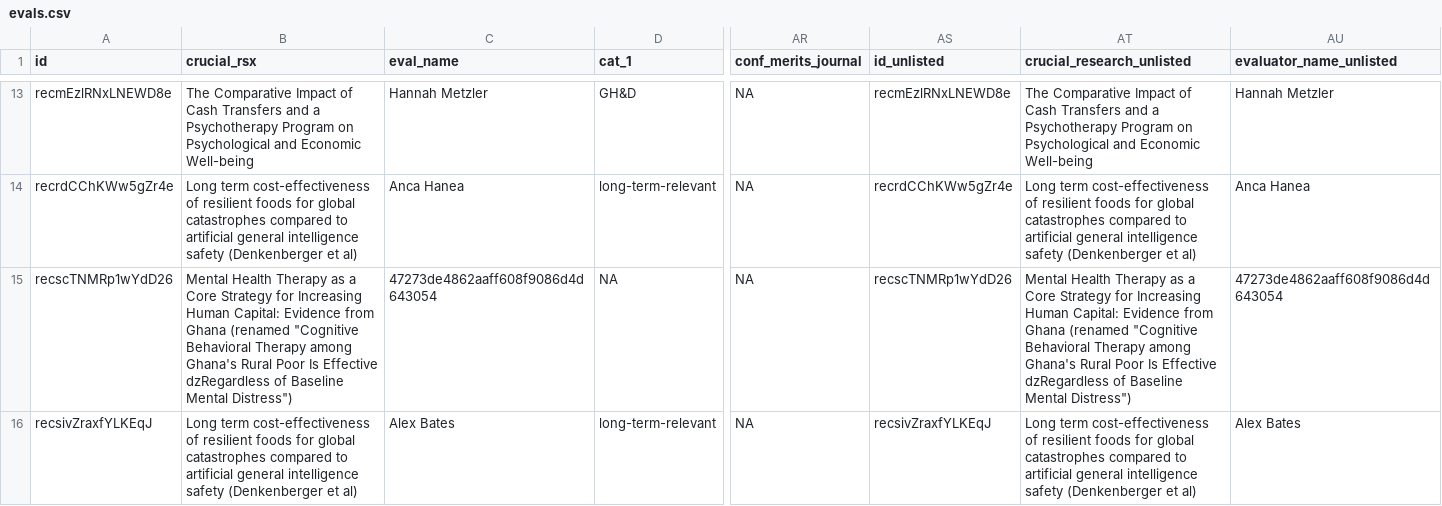
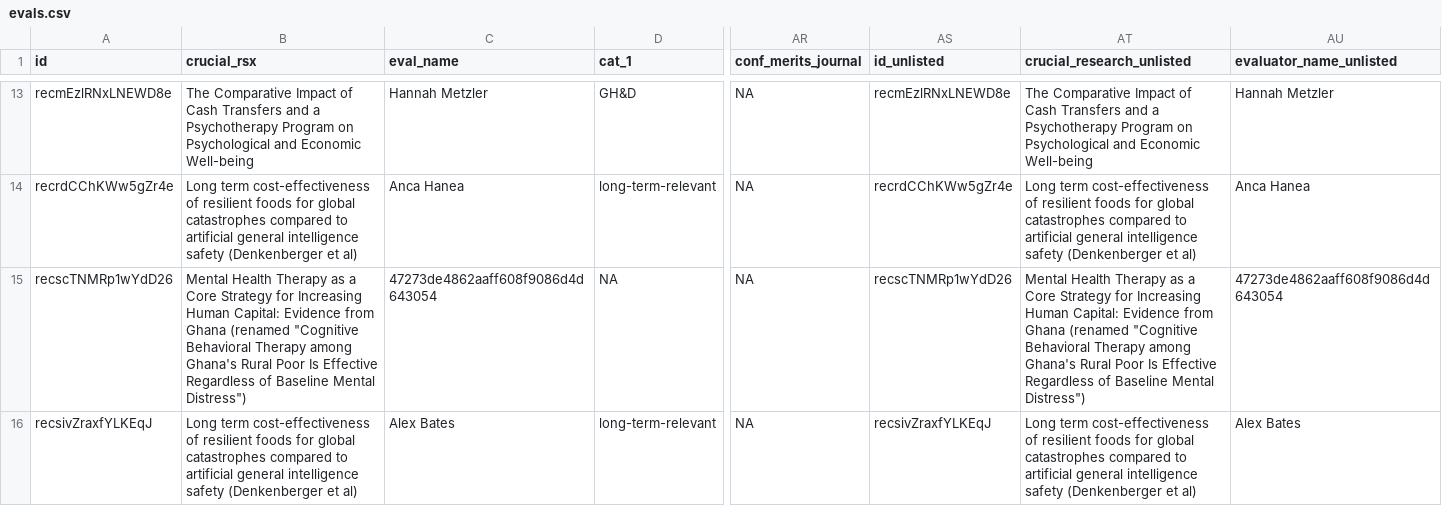
Before and after one commit to unjournal/unjournaldata, a CSV file: data/evals.csv, drawn as a sheet; only a part is shown, gaps mark what is left out; the diff names each change by its address in the sheet, - before the commit and + after, or states it on an @@ line.

```diff
--- a/data/evals.csv
+++ b/data/evals.csv
-B15 (crucial_rsx): …Is Effective dzRegardless of Baseline…
+B15 (crucial_rsx): …Is Effective Regardless of Baseline…
-AT15 (crucial_research_unlisted): …Is Effective dzRegardless of Baseline…
+AT15 (crucial_research_unlisted): …Is Effective Regardless of Baseline…
```
Also changed, not shown: 18 other files.
